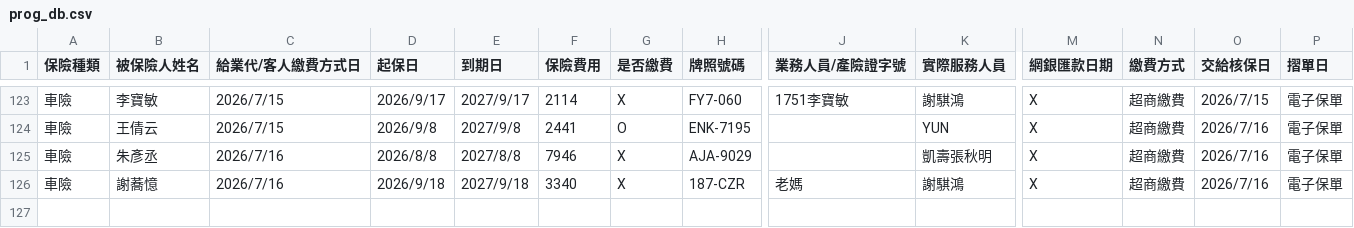
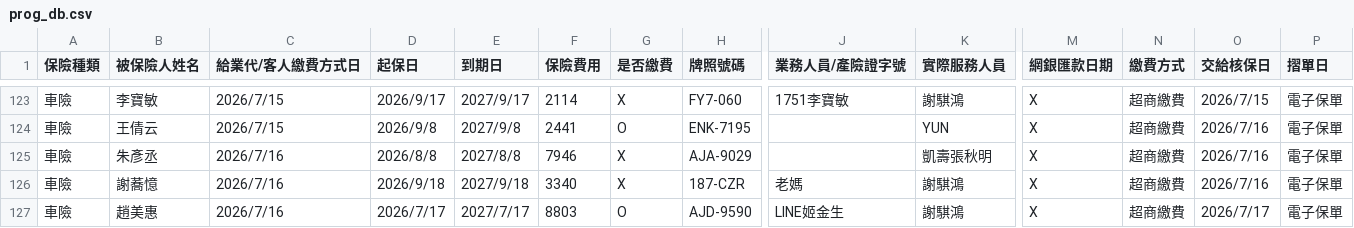
Before and after one commit to ShiauHa-insurance-management-system/insurance_app, a CSV file: prog_db.csv, drawn as a sheet; only a part is shown, gaps mark what is left out; rows hold the shown columns only; the diff names each change by its address in the sheet, - before the commit and + after, or states it on an @@ line.

Commit message:
Add files via upload

```diff
--- a/prog_db.csv
+++ b/prog_db.csv
+row 127: 車險 | 趙美惠 | 2026/7/16 | 2026/7/17 | 2027/7/17 | 8803 | O | AJD-9590 | LINE姬金生 | 謝騏鴻 | X | 超商繳費 | 2026/7/17 | 電子保單
```
